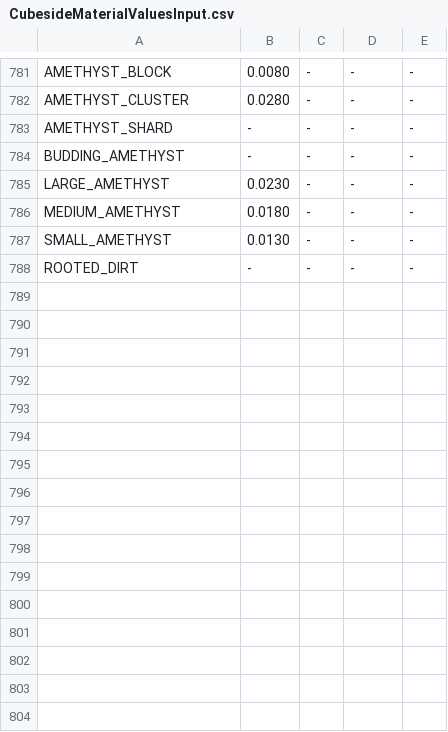
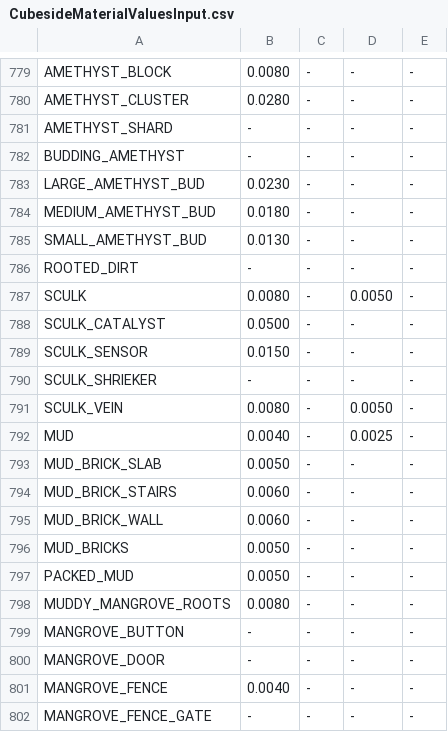
Before and after one commit to Cubeside/CubeQuest, a CSV file: conversion/CubesideMaterialValuesInput.csv, drawn as a sheet; only a part is shown, gaps mark what is left out; the diff covers the shown part only.

Commit message:
Update values.

```diff
--- a/conversion/CubesideMaterialValuesInput.csv
+++ b/conversion/CubesideMaterialValuesInput.csv
@@ -784,5 +782,21 @@ AMETHYST_SHARD;-;-;-;-
 BUDDING_AMETHYST;-;-;-;-
-LARGE_AMETHYST;0.0230;-;-;-
-MEDIUM_AMETHYST;0.0180;-;-;-
-SMALL_AMETHYST;0.0130;-;-;-
+LARGE_AMETHYST_BUD;0.0230;-;-;-
+MEDIUM_AMETHYST_BUD;0.0180;-;-;-
+SMALL_AMETHYST_BUD;0.0130;-;-;-
 ROOTED_DIRT;-;-;-;-
+SCULK;0.0080;-;0.0050;-
+SCULK_CATALYST;0.0500;-;-;-
+SCULK_SENSOR;0.0150;-;-;-
+SCULK_SHRIEKER;-;-;-;-
+SCULK_VEIN;0.0080;-;0.0050;-
+MUD;0.0040;-;0.0025;-
+MUD_BRICK_SLAB;0.0050;-;-;-
+MUD_BRICK_STAIRS;0.0060;-;-;-
+MUD_BRICK_WALL;0.0060;-;-;-
+MUD_BRICKS;0.0050;-;-;-
+PACKED_MUD;0.0050;-;-;-
+MUDDY_MANGROVE_ROOTS;0.0080;-;-;-
+MANGROVE_BUTTON;-;-;-;-
+MANGROVE_DOOR;-;-;-;-
+MANGROVE_FENCE;0.0040;-;-;-
+MANGROVE_FENCE_GATE;-;-;-;-
```
Also changed, not shown: 13 added rows, 2 removed rows and 1 edited cell elsewhere in this file, 3 other files.
